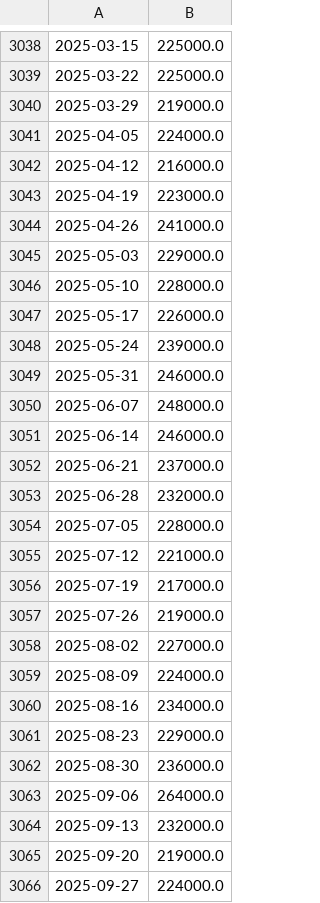
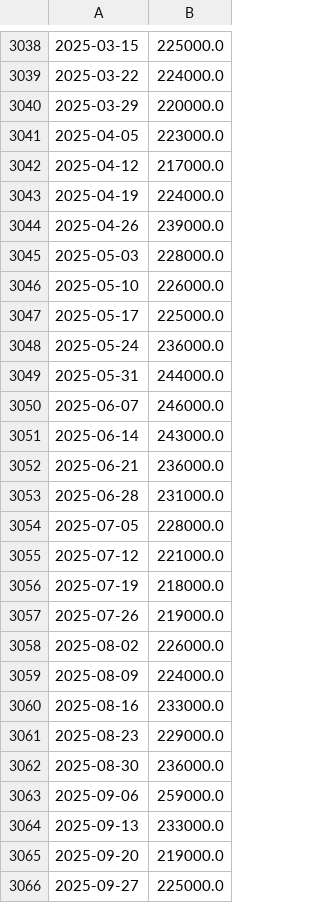
Before and after one commit to alexcabornero/TFG_US-Recession-Prediction-System-UOC, a CSV file: data/raw/icsa.csv, drawn as a sheet; only a part is shown, gaps mark what is left out; the diff covers the shown part only.

```diff
--- a/data/raw/icsa.csv
+++ b/data/raw/icsa.csv
@@ -3038,29 +3038,29 @@
 2025-03-15,225000.0
-2025-03-22,225000.0
-2025-03-29,219000.0
-2025-04-05,224000.0
-2025-04-12,216000.0
-2025-04-19,223000.0
-2025-04-26,241000.0
-2025-05-03,229000.0
-2025-05-10,228000.0
-2025-05-17,226000.0
-2025-05-24,239000.0
-2025-05-31,246000.0
-2025-06-07,248000.0
-2025-06-14,246000.0
-2025-06-21,237000.0
-2025-06-28,232000.0
+2025-03-22,224000.0
+2025-03-29,220000.0
+2025-04-05,223000.0
+2025-04-12,217000.0
+2025-04-19,224000.0
+2025-04-26,239000.0
+2025-05-03,228000.0
+2025-05-10,226000.0
+2025-05-17,225000.0
+2025-05-24,236000.0
+2025-05-31,244000.0
+2025-06-07,246000.0
+2025-06-14,243000.0
+2025-06-21,236000.0
+2025-06-28,231000.0
 2025-07-05,228000.0
 2025-07-12,221000.0
-2025-07-19,217000.0
+2025-07-19,218000.0
 2025-07-26,219000.0
-2025-08-02,227000.0
+2025-08-02,226000.0
 2025-08-09,224000.0
-2025-08-16,234000.0
+2025-08-16,233000.0
 2025-08-23,229000.0
 2025-08-30,236000.0
-2025-09-06,264000.0
-2025-09-13,232000.0
+2025-09-06,259000.0
+2025-09-13,233000.0
 2025-09-20,219000.0
-2025-09-27,224000.0
+2025-09-27,225000.0
```
Also changed, not shown: 3 added rows and 123 edited cells elsewhere in this file, data/processed/oro_unificado.csv, data/raw/indpro.csv, 18 other files.
